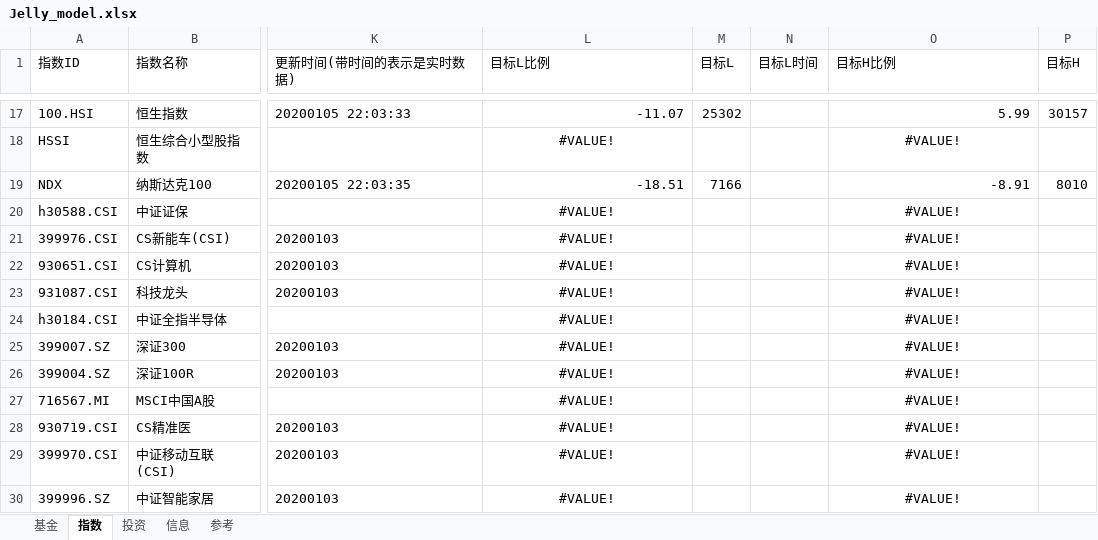
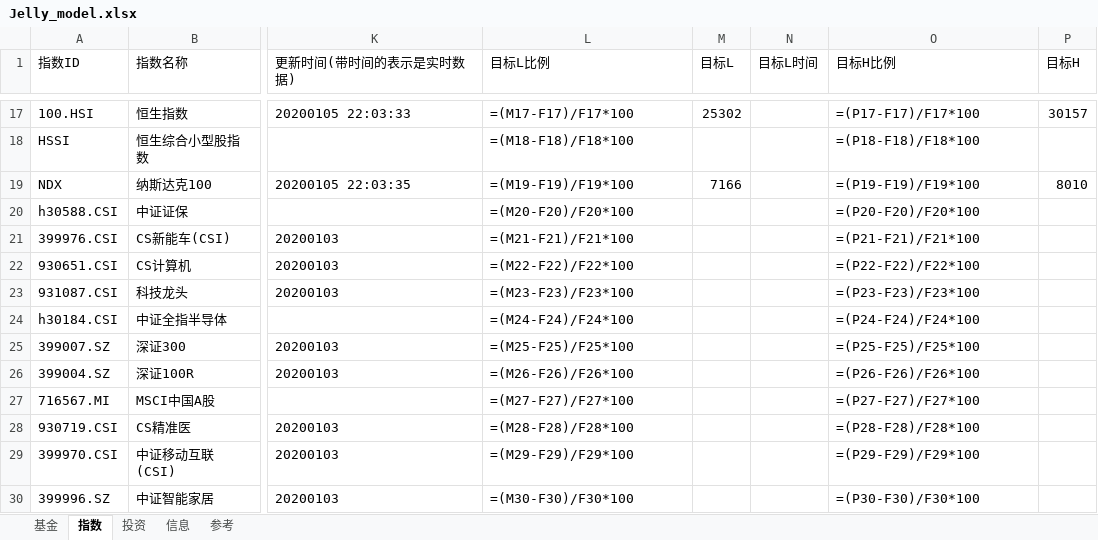
Before and after one commit to sinojelly/fundhelper-data, an Excel workbook: Jelly_model.xlsx, sheet 指数, drawn as a sheet; only a part is shown, gaps mark what is left out; values as stored, in another font and other column widths than the file's, no borders; formulas without a stored value are shown as written; conditional formats not drawn; the diff covers the shown part only; the diff names each change by its address in the sheet, - before the commit and + after, or states it on an @@ line.

```diff
--- a/Jelly_model.xlsx (sheet 指数)
+++ b/Jelly_model.xlsx (sheet 指数)
-L17 (目标L比例): -11.07
+L17 (目标L比例): =(M17-F17)/F17*100
-O17 (目标H比例): 5.99
+O17 (目标H比例): =(P17-F17)/F17*100
-L18 (目标L比例): #VALUE!
+L18 (目标L比例): =(M18-F18)/F18*100
-L18 alignment: center
+L18 alignment: left
-O18 (目标H比例): #VALUE!
+O18 (目标H比例): =(P18-F18)/F18*100
-O18 alignment: center
+O18 alignment: left
-L19 (目标L比例): -18.51
+L19 (目标L比例): =(M19-F19)/F19*100
-O19 (目标H比例): -8.91
+O19 (目标H比例): =(P19-F19)/F19*100
-L20 (目标L比例): #VALUE!
+L20 (目标L比例): =(M20-F20)/F20*100
-L20:L30 alignment: center
+L20:L30 alignment: left
-O20 (目标H比例): #VALUE!
+O20 (目标H比例): =(P20-F20)/F20*100
-O20:O30 alignment: center
+O20:O30 alignment: left
-L21 (目标L比例): #VALUE!
+L21 (目标L比例): =(M21-F21)/F21*100
-O21 (目标H比例): #VALUE!
+O21 (目标H比例): =(P21-F21)/F21*100
-L22 (目标L比例): #VALUE!
+L22 (目标L比例): =(M22-F22)/F22*100
-O22 (目标H比例): #VALUE!
+O22 (目标H比例): =(P22-F22)/F22*100
-L23 (目标L比例): #VALUE!
+L23 (目标L比例): =(M23-F23)/F23*100
-O23 (目标H比例): #VALUE!
+O23 (目标H比例): =(P23-F23)/F23*100
-L24 (目标L比例): #VALUE!
+L24 (目标L比例): =(M24-F24)/F24*100
-O24 (目标H比例): #VALUE!
+O24 (目标H比例): =(P24-F24)/F24*100
-L25 (目标L比例): #VALUE!
+L25 (目标L比例): =(M25-F25)/F25*100
-O25 (目标H比例): #VALUE!
+O25 (目标H比例): =(P25-F25)/F25*100
-L26 (目标L比例): #VALUE!
+L26 (目标L比例): =(M26-F26)/F26*100
-O26 (目标H比例): #VALUE!
+O26 (目标H比例): =(P26-F26)/F26*100
-L27 (目标L比例): #VALUE!
+L27 (目标L比例): =(M27-F27)/F27*100
-O27 (目标H比例): #VALUE!
+O27 (目标H比例): =(P27-F27)/F27*100
-L28 (目标L比例): #VALUE!
+L28 (目标L比例): =(M28-F28)/F28*100
-O28 (目标H比例): #VALUE!
+O28 (目标H比例): =(P28-F28)/F28*100
-L29 (目标L比例): #VALUE!
+L29 (目标L比例): =(M29-F29)/F29*100
-O29 (目标H比例): #VALUE!
+O29 (目标H比例): =(P29-F29)/F29*100
-L30 (目标L比例): #VALUE!
+L30 (目标L比例): =(M30-F30)/F30*100
-O30 (目标H比例): #VALUE!
+O30 (目标H比例): =(P30-F30)/F30*100
```
Also changed, not shown: 52 edited cells and cell formats elsewhere in this sheet, sheet 基金.
